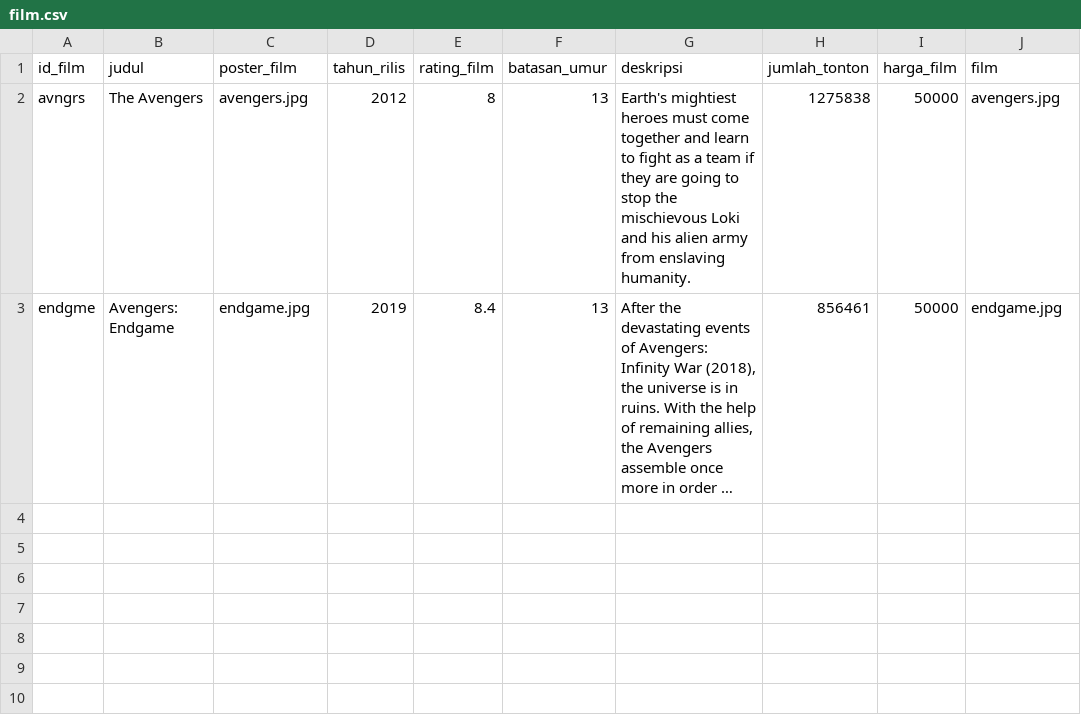
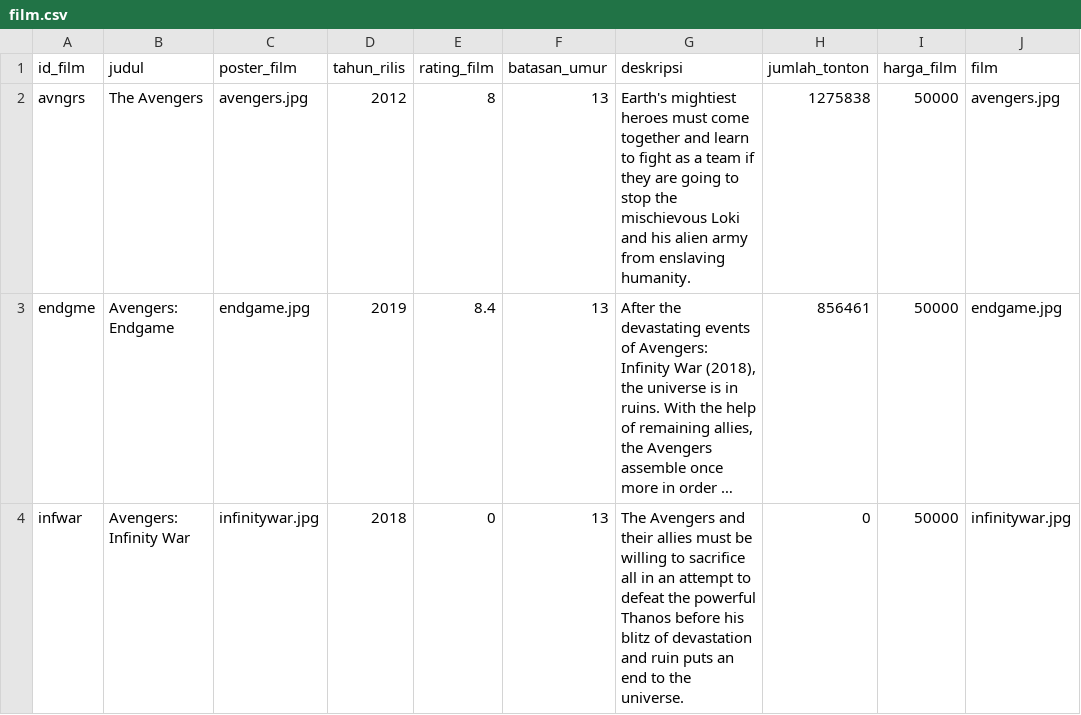
Before and after one commit to cyn-rus/if2250_2021_k03_08_netflixx, a CSV file: src/database/film.csv, drawn as a sheet; long unchanged cells end in …; the diff names each change by its address in the sheet, - before the commit and + after, or states it on an @@ line.

```diff
--- a/src/database/film.csv
+++ b/src/database/film.csv
+row 4: infwar | Avengers: Infinity War | infinitywar.jpg | 2018 | 0 | 13 | The Avengers and their allies must be willing to sacrifice all in an attempt to defeat the powerful Thanos before his blitz of devastation and ruin puts an end to the universe. | 0 | 50000 | infinitywar.jpg
```
Also changed, not shown: 9 other files.
